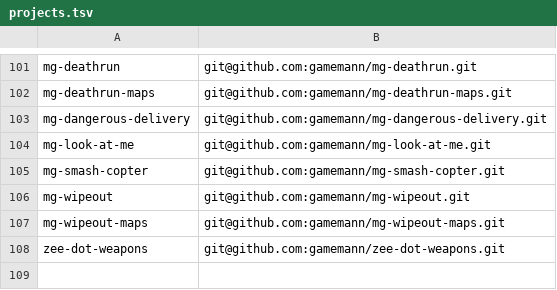
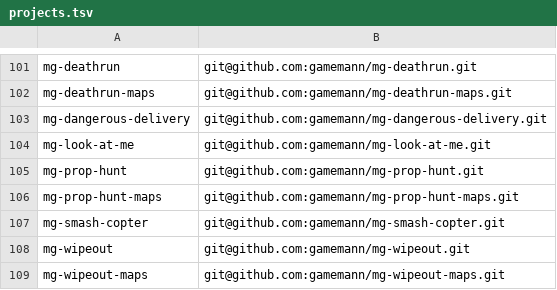
Before and after one commit to modcommunity/dot-bootstrap, a TSV file: projects.tsv, drawn as a sheet; only a part is shown, gaps mark what is left out; the shorter side is filled out with more unchanged rows; the diff names each change by its address in the sheet, - before the commit and + after, or states it on an @@ line.

```diff
--- a/projects.tsv
+++ b/projects.tsv
+row 105: mg-prop-hunt | git@github.com:gamemann/mg-prop-hunt.git
+row 106: mg-prop-hunt-maps | git@github.com:gamemann/mg-prop-hunt-maps.git
```
